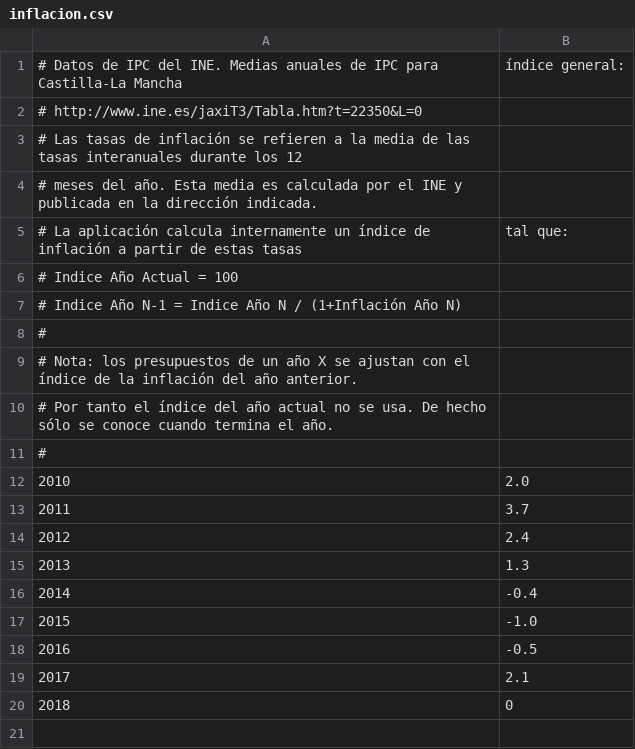
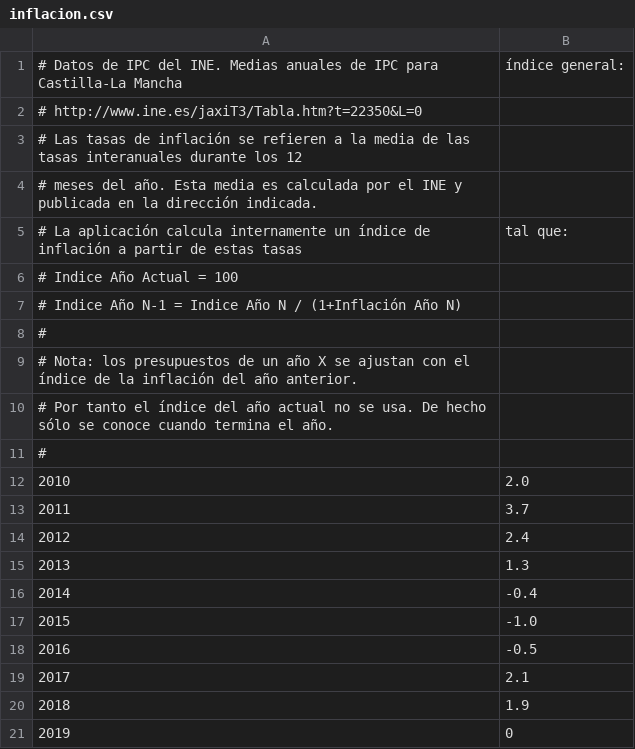
Before and after one commit to civio/presupuesto-castillalamancha, a CSV file: data/inflacion.csv, drawn as a sheet; addresses are those after the commit; the diff names each change by its address in the sheet, - before the commit and + after, or states it on an @@ line.

```diff
--- a/data/inflacion.csv
+++ b/data/inflacion.csv
+row 20: 2018 | 1.9
@@ column A renumbered from row 21 down @@
```
Also changed, not shown: data/poblacion.csv.
